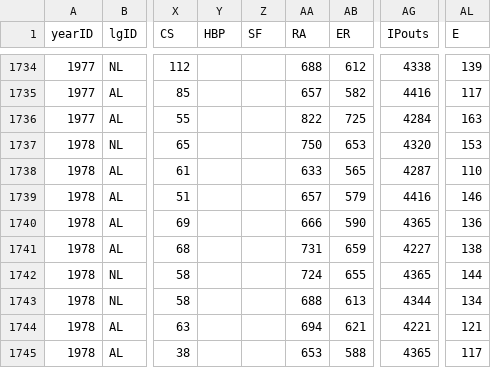
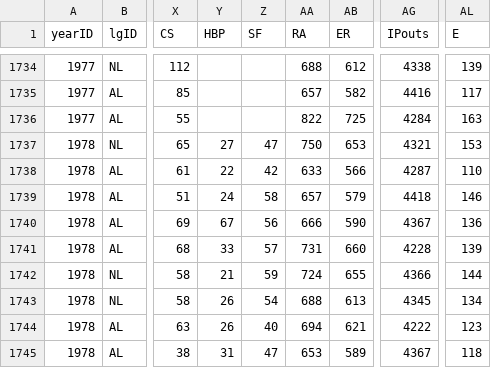
Before and after one commit to zbailey1/baseballdatabank, a CSV file: core/Teams.csv, drawn as a sheet; only a part is shown, gaps mark what is left out; the diff covers the shown part only; the diff names each change by its address in the sheet, - before the commit and + after, or states it on an @@ line.

```diff
--- a/core/Teams.csv
+++ b/core/Teams.csv
-Y1737 (HBP): (empty)
+Y1737 (HBP): 27
-Z1737 (SF): (empty)
+Z1737 (SF): 47
-AG1737 (IPouts): 4320
+AG1737 (IPouts): 4321
-Y1738 (HBP): (empty)
+Y1738 (HBP): 22
-Z1738 (SF): (empty)
+Z1738 (SF): 42
-AB1738 (ER): 565
+AB1738 (ER): 566
-Y1739 (HBP): (empty)
+Y1739 (HBP): 24
-Z1739 (SF): (empty)
+Z1739 (SF): 58
-AG1739 (IPouts): 4416
+AG1739 (IPouts): 4418
-Y1740 (HBP): (empty)
+Y1740 (HBP): 67
-Z1740 (SF): (empty)
+Z1740 (SF): 56
-AG1740 (IPouts): 4365
+AG1740 (IPouts): 4367
-Y1741 (HBP): (empty)
+Y1741 (HBP): 33
-Z1741 (SF): (empty)
+Z1741 (SF): 57
-AB1741 (ER): 659
+AB1741 (ER): 660
-AG1741 (IPouts): 4227
+AG1741 (IPouts): 4228
-AL1741 (E): 138
+AL1741 (E): 139
-Y1742 (HBP): (empty)
+Y1742 (HBP): 21
-Z1742 (SF): (empty)
+Z1742 (SF): 59
-AG1742 (IPouts): 4365
+AG1742 (IPouts): 4366
-Y1743:Y1744 (HBP): (empty)
+Y1743:Y1744 (HBP): 26
-Z1743 (SF): (empty)
+Z1743 (SF): 54
-AG1743 (IPouts): 4344
+AG1743 (IPouts): 4345
-Z1744 (SF): (empty)
+Z1744 (SF): 40
-AG1744 (IPouts): 4221
+AG1744 (IPouts): 4222
-AL1744 (E): 121
+AL1744 (E): 123
-Y1745 (HBP): (empty)
+Y1745 (HBP): 31
-Z1745 (SF): (empty)
+Z1745 (SF): 47
-AB1745 (ER): 588
+AB1745 (ER): 589
-AG1745 (IPouts): 4365
+AG1745 (IPouts): 4367
-AL1745 (E): 117
+AL1745 (E): 118
```
Also changed, not shown: 60 edited cells elsewhere in this file, 1 other file.
